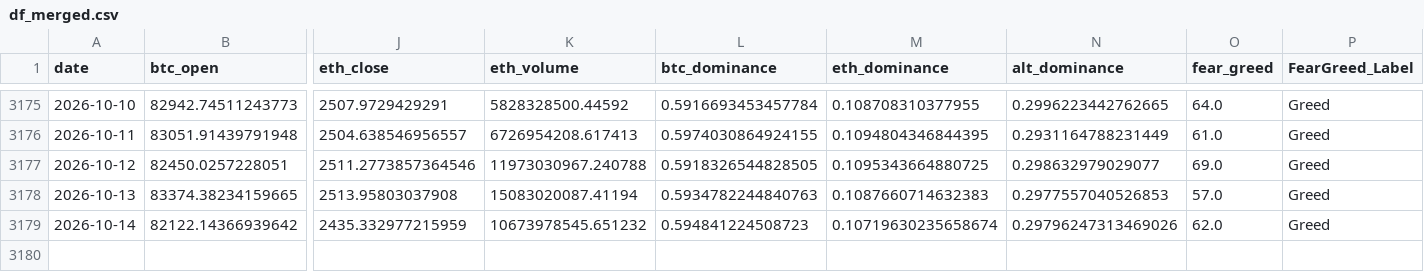
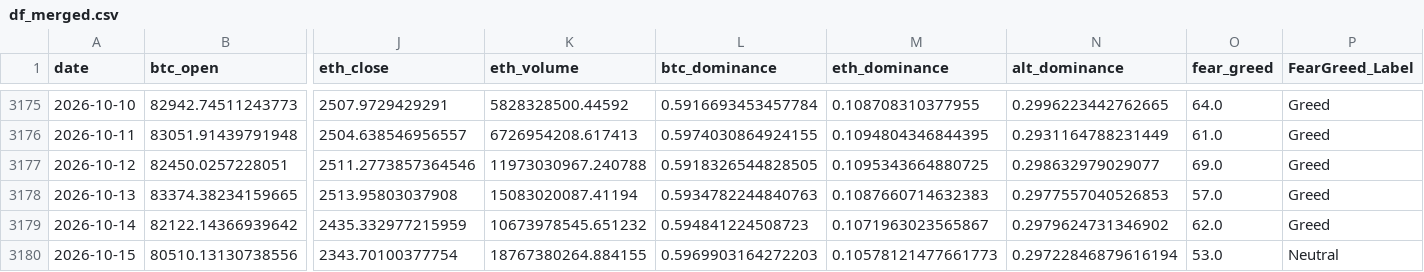
Before and after one commit to josean9/TFG_Crypto_DEF, a CSV file: data/csv/df_merged.csv, drawn as a sheet; only a part is shown, gaps mark what is left out; rows hold the shown columns only; the diff names each change by its address in the sheet, - before the commit and + after, or states it on an @@ line.

```diff
--- a/data/csv/df_merged.csv
+++ b/data/csv/df_merged.csv
-M3179 (eth_dominance): 0.10719630235658674
+M3179 (eth_dominance): 0.1071963023565867
-N3179 (alt_dominance): 0.29796247313469026
+N3179 (alt_dominance): 0.2979624731346902
+row 3180: 2026-10-15 | 80510.13130738556 | 2343.70100377754 | 18767380264.884155 | 0.5969903164272203 | 0.10578121477661773 | 0.29722846879616194 | 53.0 | Neutral
```
Also changed, not shown: 1 other file.
